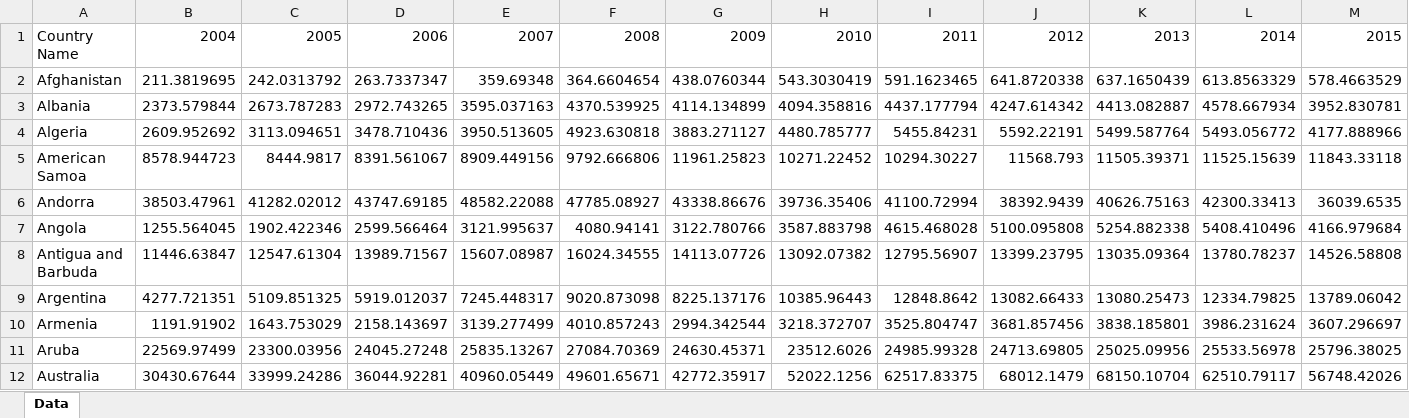
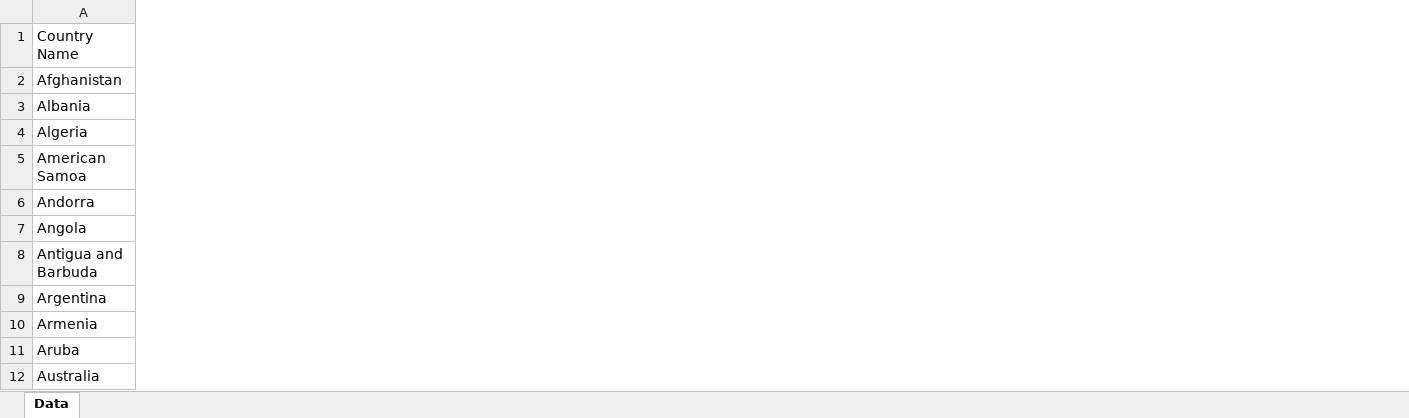
Before and after one commit to claudia1006/PROYECTO, an Excel workbook: GDP PER CAPITA CURRENT $.xlsx, sheet Data, drawn as a sheet; only a part is shown; values as stored, in another font and other column widths than the file's, no borders; the diff covers the shown part only; the diff names each change by its address in the sheet, - before the commit and + after, or states it on an @@ line.

```diff
--- a/GDP PER CAPITA CURRENT $.xlsx (sheet Data)
+++ b/GDP PER CAPITA CURRENT $.xlsx (sheet Data)
-column B, rows 1-12: 2004 | 211.3819695 | 2373.579844 | 2609.952692 | 8578.944723 | 38503.47961 | 1255.564045 | 11446.63847 | 4277.721351 | 1191.91902 | 22569.97499 | 30430.67644
-column C, rows 1-12: 2005 | 242.0313792 | 2673.787283 | 3113.094651 | 8444.9817 | 41282.02012 | 1902.422346 | 12547.61304 | 5109.851325 | 1643.753029 | 23300.03956 | 33999.24286
-column D, rows 1-12: 2006 | 263.7337347 | 2972.743265 | 3478.710436 | 8391.561067 | 43747.69185 | 2599.566464 | 13989.71567 | 5919.012037 | 2158.143697 | 24045.27248 | 36044.92281
-column E, rows 1-12: 2007 | 359.69348 | 3595.037163 | 3950.513605 | 8909.449156 | 48582.22088 | 3121.995637 | 15607.08987 | 7245.448317 | 3139.277499 | 25835.13267 | 40960.05449
-column F, rows 1-12: 2008 | 364.6604654 | 4370.539925 | 4923.630818 | 9792.666806 | 47785.08927 | 4080.94141 | 16024.34555 | 9020.873098 | 4010.857243 | 27084.70369 | 49601.65671
-column G, rows 1-12: 2009 | 438.0760344 | 4114.134899 | 3883.271127 | 11961.25823 | 43338.86676 | 3122.780766 | 14113.07726 | 8225.137176 | 2994.342544 | 24630.45371 | 42772.35917
-column H, rows 1-12: 2010 | 543.3030419 | 4094.358816 | 4480.785777 | 10271.22452 | 39736.35406 | 3587.883798 | 13092.07382 | 10385.96443 | 3218.372707 | 23512.6026 | 52022.1256
-column I, rows 1-12: 2011 | 591.1623465 | 4437.177794 | 5455.84231 | 10294.30227 | 41100.72994 | 4615.468028 | 12795.56907 | 12848.8642 | 3525.804747 | 24985.99328 | 62517.83375
-column J, rows 1-12: 2012 | 641.8720338 | 4247.614342 | 5592.22191 | 11568.793 | 38392.9439 | 5100.095808 | 13399.23795 | 13082.66433 | 3681.857456 | 24713.69805 | 68012.1479
-column K, rows 1-12: 2013 | 637.1650439 | 4413.082887 | 5499.587764 | 11505.39371 | 40626.75163 | 5254.882338 | 13035.09364 | 13080.25473 | 3838.185801 | 25025.09956 | 68150.10704
-column L, rows 1-12: 2014 | 613.8563329 | 4578.667934 | 5493.056772 | 11525.15639 | 42300.33413 | 5408.410496 | 13780.78237 | 12334.79825 | 3986.231624 | 25533.56978 | 62510.79117
-column M, rows 1-12: 2015 | 578.4663529 | 3952.830781 | 4177.888966 | 11843.33118 | 36039.6535 | 4166.979684 | 14526.58808 | 13789.06042 | 3607.296697 | 25796.38025 | 56748.42026
```
Also changed, not shown: 2 removed columns elsewhere in this sheet, DESEMPLEO.xlsx.
